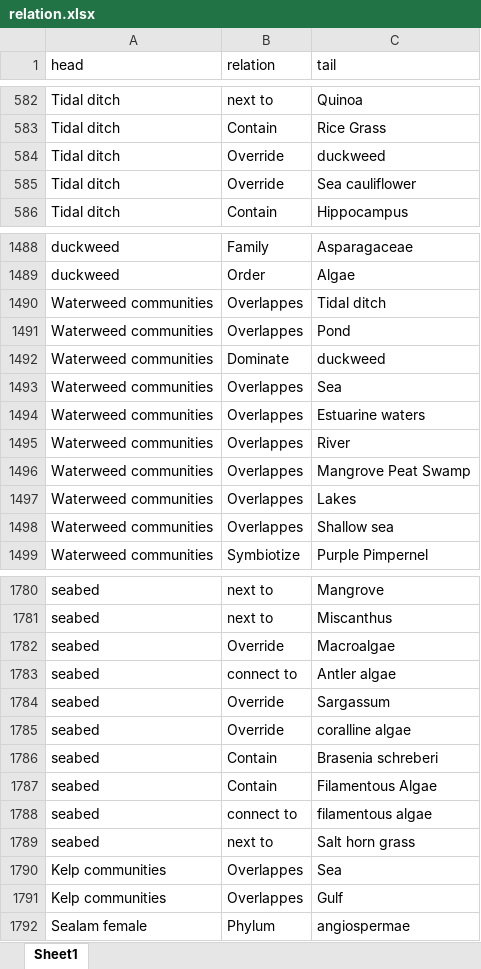
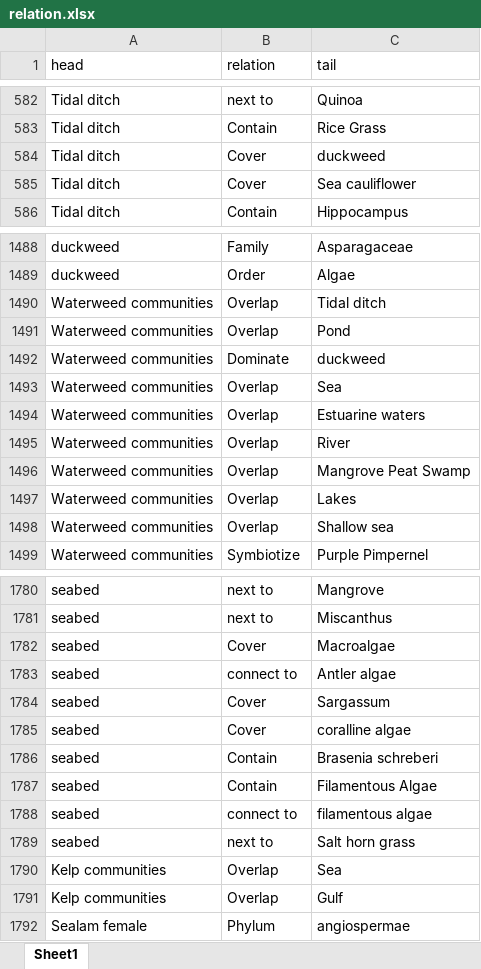
Before and after one commit to cuibinge/knowledge_graph, an Excel workbook: graph_data/relation.xlsx, sheet Sheet1, drawn as a sheet; only a part is shown, gaps mark what is left out; values as stored, in another font and other column widths than the file's, no borders; the diff covers the shown part only; the diff names each change by its address in the sheet, - before the commit and + after, or states it on an @@ line.

Commit message:
Add files via upload

```diff
--- a/graph_data/relation.xlsx (sheet Sheet1)
+++ b/graph_data/relation.xlsx (sheet Sheet1)
-B584:B585 (relation): Override
+B584:B585 (relation): Cover
-B1490:B1491 (relation): Overlappes
+B1490:B1491 (relation): Overlap
-B1493:B1498 (relation): Overlappes
+B1493:B1498 (relation): Overlap
-B1782 (relation): Override
+B1782 (relation): Cover
-B1784:B1785 (relation): Override
+B1784:B1785 (relation): Cover
-B1790:B1791 (relation): Overlappes
+B1790:B1791 (relation): Overlap
```
Also changed, not shown: 168 edited cells elsewhere in this sheet.
